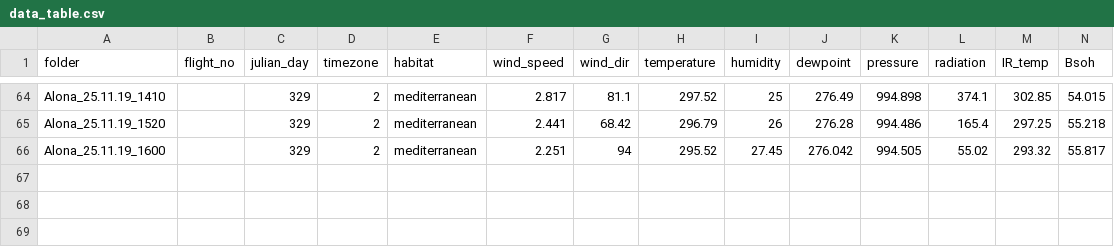
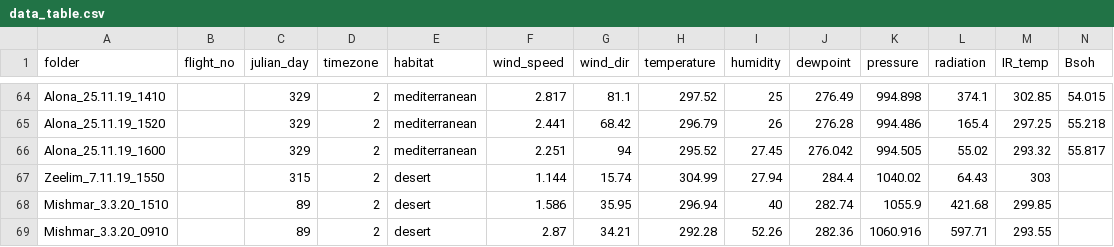
Before and after one commit to omrimaoz/High_Resolution_Temperature_Prediction, a CSV file: resources/properties/data_table.csv, drawn as a sheet; only a part is shown, gaps mark what is left out; rows hold the shown columns only; the diff names each change by its address in the sheet, - before the commit and + after, or states it on an @@ line.

```diff
--- a/resources/properties/data_table.csv
+++ b/resources/properties/data_table.csv
+row 67: Zeelim_7.11.19_1550 |  | 315 | 2 | desert | 1.144 | 15.74 | 304.99 | 27.94 | 284.4 | 1040.02 | 64.43 | 303
+row 68: Mishmar_3.3.20_1510 |  | 89 | 2 | desert | 1.586 | 35.95 | 296.94 | 40 | 282.74 | 1055.9 | 421.68 | 299.85
+row 69: Mishmar_3.3.20_0910 |  | 89 | 2 | desert | 2.87 | 34.21 | 292.28 | 52.26 | 282.36 | 1060.916 | 597.71 | 293.55
```
Also changed, not shown: 7 other files.
